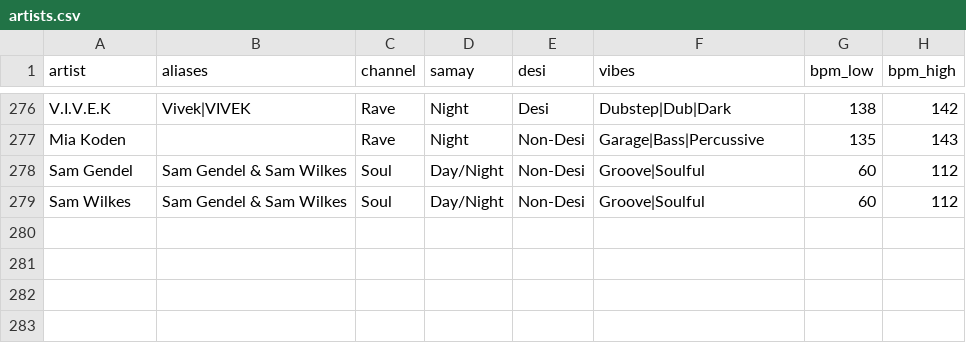
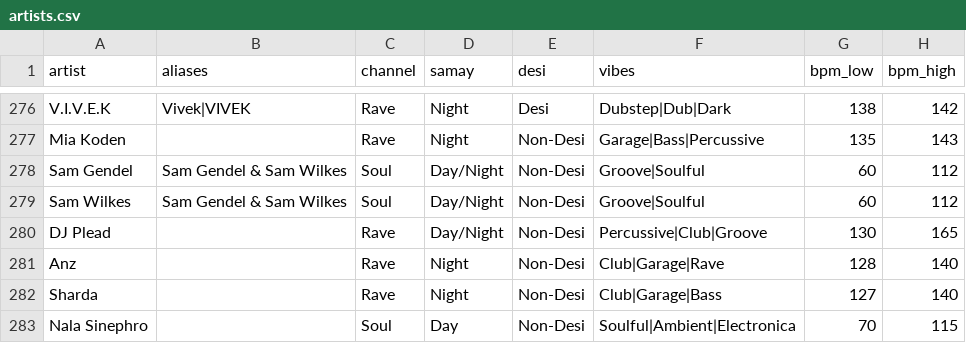
Before and after one commit to prahlaadr/pyaar-radio, a CSV file: public/data/artists.csv, drawn as a sheet; only a part is shown, gaps mark what is left out; the diff names each change by its address in the sheet, - before the commit and + after, or states it on an @@ line.

```diff
--- a/public/data/artists.csv
+++ b/public/data/artists.csv
+row 280: DJ Plead |  | Rave | Day/Night | Non-Desi | Percussive|Club|Groove | 130 | 165
+row 281: Anz |  | Rave | Night | Non-Desi | Club|Garage|Rave | 128 | 140
+row 282: Sharda |  | Rave | Night | Non-Desi | Club|Garage|Bass | 127 | 140
+row 283: Nala Sinephro |  | Soul | Day | Non-Desi | Soulful|Ambient|Electronica | 70 | 115
```
